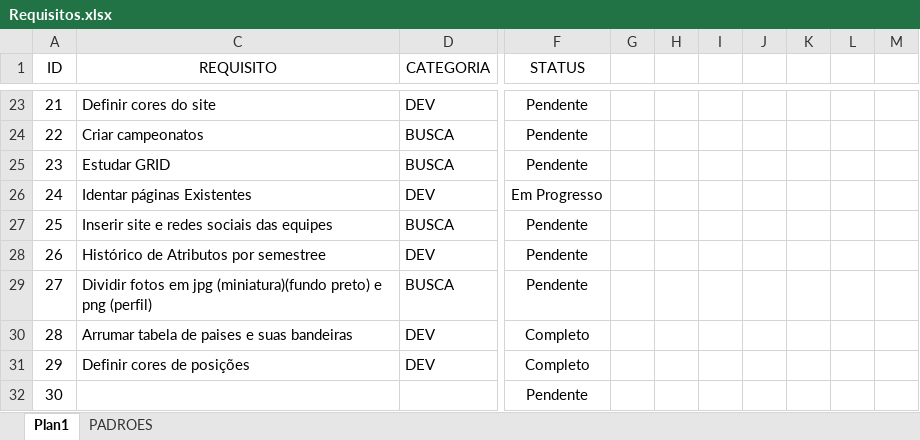
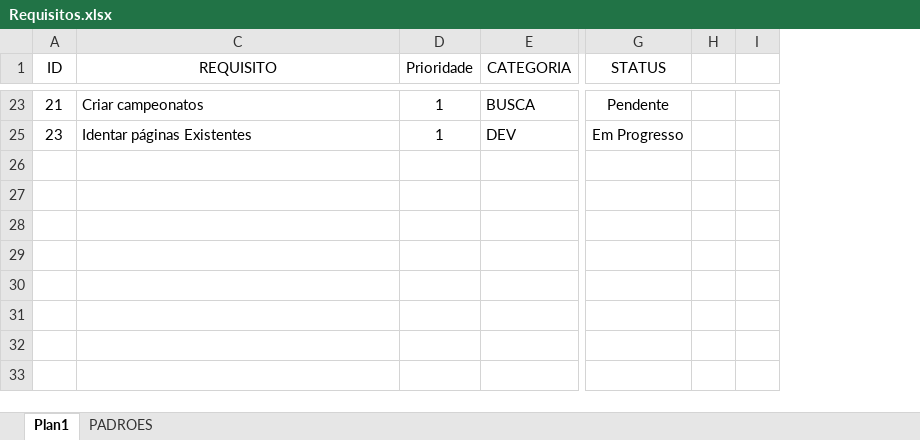
Before and after one commit to jffssd/LMS, an Excel workbook: dev/Requisitos.xlsx, sheet Plan1, drawn as a sheet; only a part is shown, gaps mark what is left out; values as stored, in another font and other column widths than the file's, no borders; conditional formats not drawn; removed rows and columns are numbered as before the commit, all else as after; rows hold the shown columns only; the diff covers the shown part only; the diff names each change by its address in the sheet, - before the commit and + after, or states it on an @@ line.

```diff
--- a/dev/Requisitos.xlsx (sheet Plan1)
+++ b/dev/Requisitos.xlsx (sheet Plan1)
+column D (Prioridade), rows 23-25: 1 | 1
-column G, empty
-column H, empty
-column I, empty
-column J, empty
-column K, empty
-column L, empty
-column M, empty
+column H, empty
+column I, empty
-C23 (REQUISITO): Definir cores do site
+C23 (REQUISITO): Criar campeonatos
-E23 (CATEGORIA): DEV
+E23 (CATEGORIA): BUSCA
-row 24: 22 | Criar campeonatos | BUSCA | Pendente
-C25 (REQUISITO): Estudar GRID
+C25 (REQUISITO): Identar páginas Existentes
-E25 (CATEGORIA): BUSCA
+E25 (CATEGORIA): DEV
-G25 (STATUS): Pendente
+G25 (STATUS): Em Progresso
-row 26: 24 | Identar páginas Existentes | DEV | Em Progresso
-row 27: 25 | Inserir site e redes sociais das equipes | BUSCA | Pendente
-row 28: 26 | Histórico de Atributos por semestree | DEV | Pendente
-row 29: 27 | Dividir fotos em jpg (miniatura)(fundo preto) e png (perfil) | BUSCA | Pendente
-row 30: 28 | Arrumar tabela de paises e suas bandeiras | DEV | Completo
-row 31: 29 | Definir cores de posições | DEV | Completo
-row 32: 30 |  |  | Pendente
```
Also changed, not shown: 18 removed rows and 5 added columns elsewhere in this sheet, hidden cells, 13 other files.
